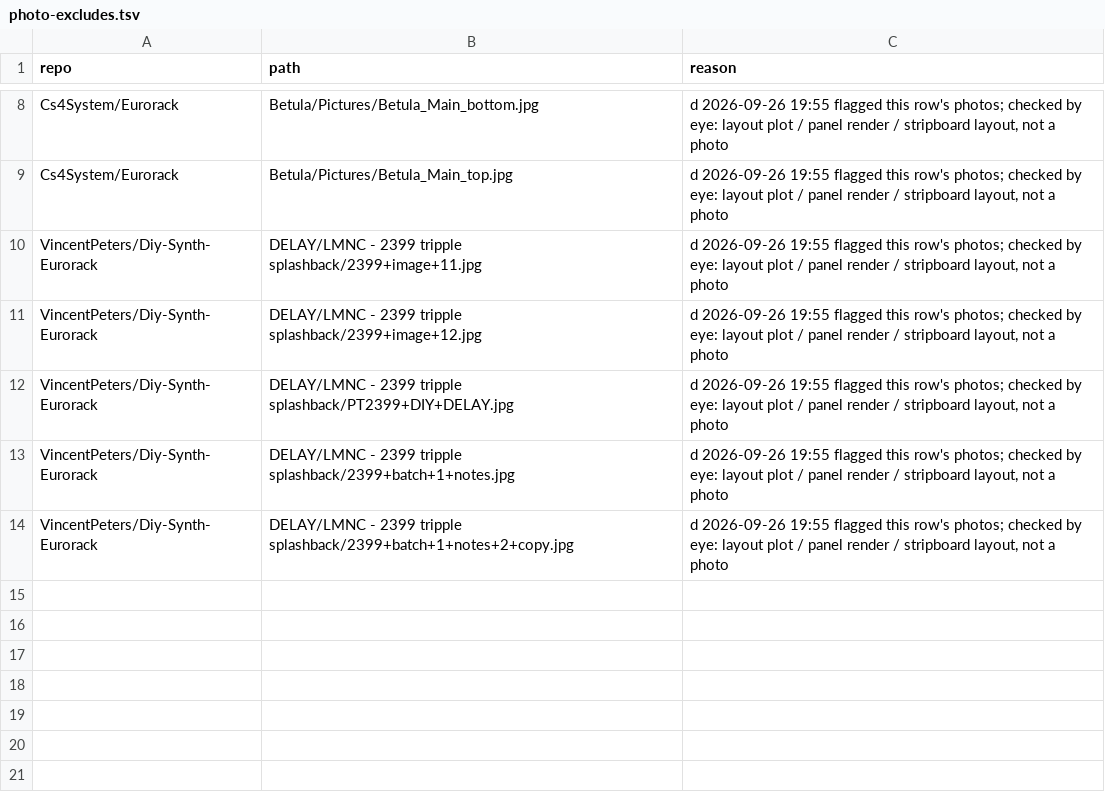
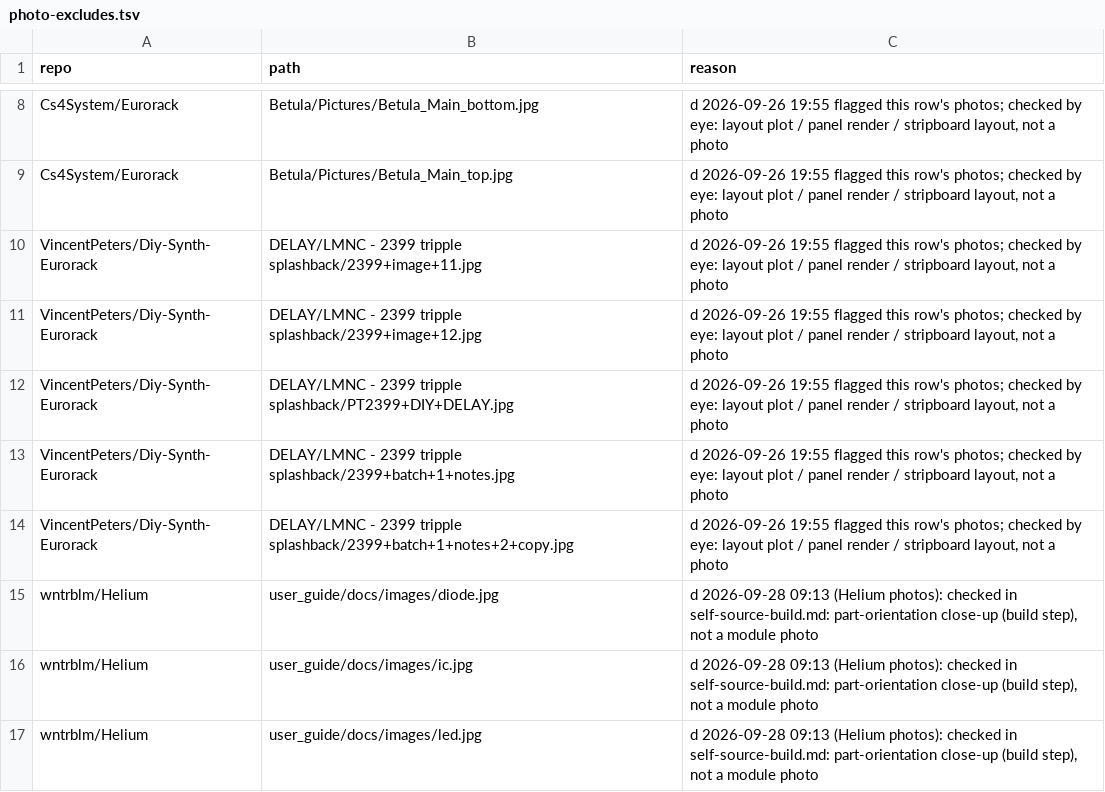
Before and after one commit to daaaaaaaaaniel/my-awesome-eurorack, a TSV file: data/photo-excludes.tsv, drawn as a sheet; only a part is shown, gaps mark what is left out.

```diff
--- a/data/photo-excludes.tsv
+++ b/data/photo-excludes.tsv
@@ -14 +14,4 @@ VincentPeters/Diy-Synth-Eurorack	DELAY/LMNC - 2399 tripple splashback/2399+batch
 VincentPeters/Diy-Synth-Eurorack	DELAY/LMNC - 2399 tripple splashback/2399+batch+1+notes+2+copy.jpg	d 2026-09-26 19:55 flagged this row's photos; checked by eye: layout plot / panel render / stripboard layout, not a photo
+wntrblm/Helium	user_guide/docs/images/diode.jpg	d 2026-09-28 09:13 (Helium photos): checked in self-source-build.md: part-orientation close-up (build step), not a module photo
+wntrblm/Helium	user_guide/docs/images/ic.jpg	d 2026-09-28 09:13 (Helium photos): checked in self-source-build.md: part-orientation close-up (build step), not a module photo
+wntrblm/Helium	user_guide/docs/images/led.jpg	d 2026-09-28 09:13 (Helium photos): checked in self-source-build.md: part-orientation close-up (build step), not a module photo
```
Also changed, not shown: data/modules.tsv, data/photo-includes.tsv, 2 other files.
